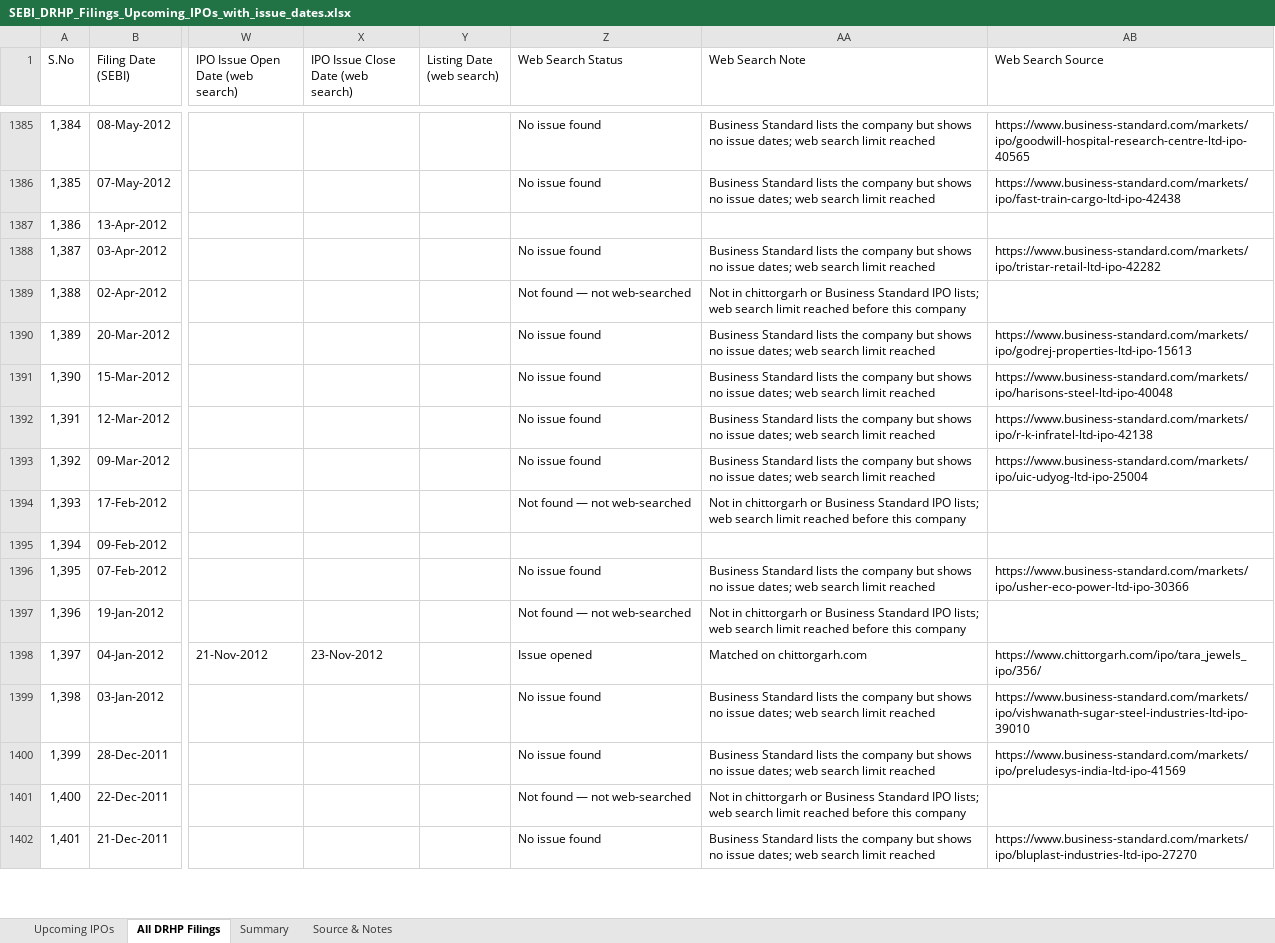
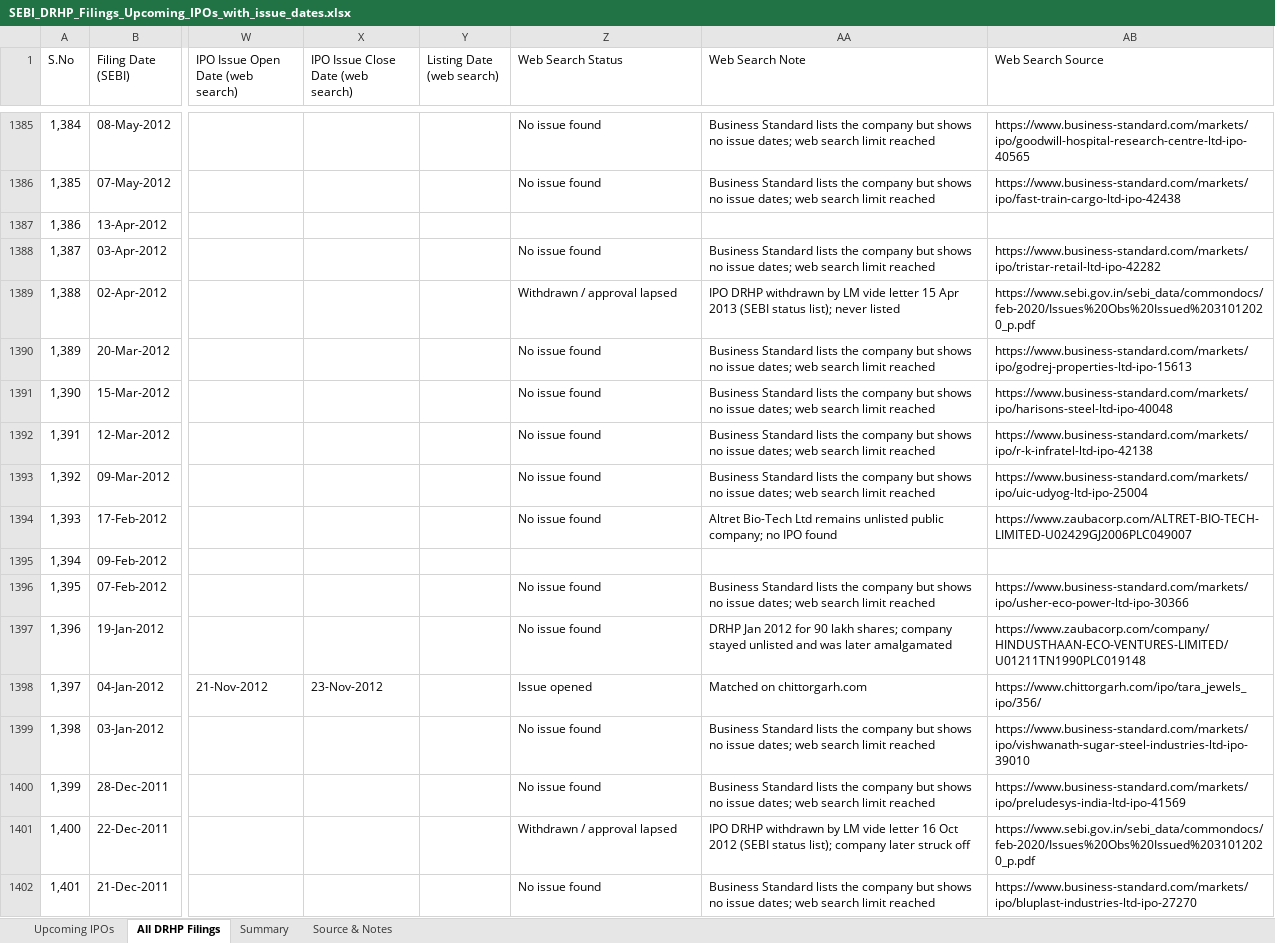
Before and after one commit to ShrewdLemon/scrape, an Excel workbook: outputs/SEBI_DRHP_Filings_Upcoming_IPOs_with_issue_dates.xlsx, sheet All DRHP Filings, drawn as a sheet; only a part is shown, gaps mark what is left out; values as stored, in another font and other column widths than the file's, no cell formats; the diff covers the shown part only; the diff names each change by its address in the sheet, - before the commit and + after, or states it on an @@ line.

Commit message:
Web-search the 115 filings left unsearched on All DRHP Filings
The 115 rows (102 companies) marked 'Not found — not web-searched'
after the first pass hit its search limit now carry a researched
status, dates where an issue opened, a note and a source link. Renamed
companies, FPOs and SEBI's draft-processing and observation lists were
checked. Rights issues, QIB placements and issues that opened before
the SEBI entry follow the sheet's existing conventions. The Source &
Notes counts are updated and the follow-up pass is described.

```diff
--- a/outputs/SEBI_DRHP_Filings_Upcoming_IPOs_with_issue_dates.xlsx (sheet All DRHP Filings)
+++ b/outputs/SEBI_DRHP_Filings_Upcoming_IPOs_with_issue_dates.xlsx (sheet All DRHP Filings)
-Z1389 (Web Search Status): Not found — not web-searched
+Z1389 (Web Search Status): Withdrawn / approval lapsed
-AA1389 (Web Search Note): Not in chittorgarh or Business Standard IPO lists; web search limit reached before this company
+AA1389 (Web Search Note): IPO DRHP withdrawn by LM vide letter 15 Apr 2013 (SEBI status list); never listed
-AB1389 (Web Search Source): (empty)
+AB1389 (Web Search Source): https://www.sebi.gov.in/sebi_data/commondocs/feb-2020/Issues%20Obs%20Issued%2031012020_p.pdf
-Z1394 (Web Search Status): Not found — not web-searched
+Z1394 (Web Search Status): No issue found
-AA1394 (Web Search Note): Not in chittorgarh or Business Standard IPO lists; web search limit reached before this company
+AA1394 (Web Search Note): Altret Bio-Tech Ltd remains unlisted public company; no IPO found
-AB1394 (Web Search Source): (empty)
+AB1394 (Web Search Source): https://www.zaubacorp.com/ALTRET-BIO-TECH-LIMITED-U02429GJ2006PLC049007
-Z1397 (Web Search Status): Not found — not web-searched
+Z1397 (Web Search Status): No issue found
-AA1397 (Web Search Note): Not in chittorgarh or Business Standard IPO lists; web search limit reached before this company
+AA1397 (Web Search Note): DRHP Jan 2012 for 90 lakh shares; company stayed unlisted and was later amalgamated
-AB1397 (Web Search Source): (empty)
+AB1397 (Web Search Source): https://www.zaubacorp.com/company/HINDUSTHAAN-ECO-VENTURES-LIMITED/U01211TN1990PLC019148
-Z1401 (Web Search Status): Not found — not web-searched
+Z1401 (Web Search Status): Withdrawn / approval lapsed
-AA1401 (Web Search Note): Not in chittorgarh or Business Standard IPO lists; web search limit reached before this company
+AA1401 (Web Search Note): IPO DRHP withdrawn by LM vide letter 16 Oct 2012 (SEBI status list); company later struck off
-AB1401 (Web Search Source): (empty)
+AB1401 (Web Search Source): https://www.sebi.gov.in/sebi_data/commondocs/feb-2020/Issues%20Obs%20Issued%2031012020_p.pdf
```
Also changed, not shown: 391 edited cells elsewhere in this sheet, sheet Summary, sheet Source & Notes, cell formats.
